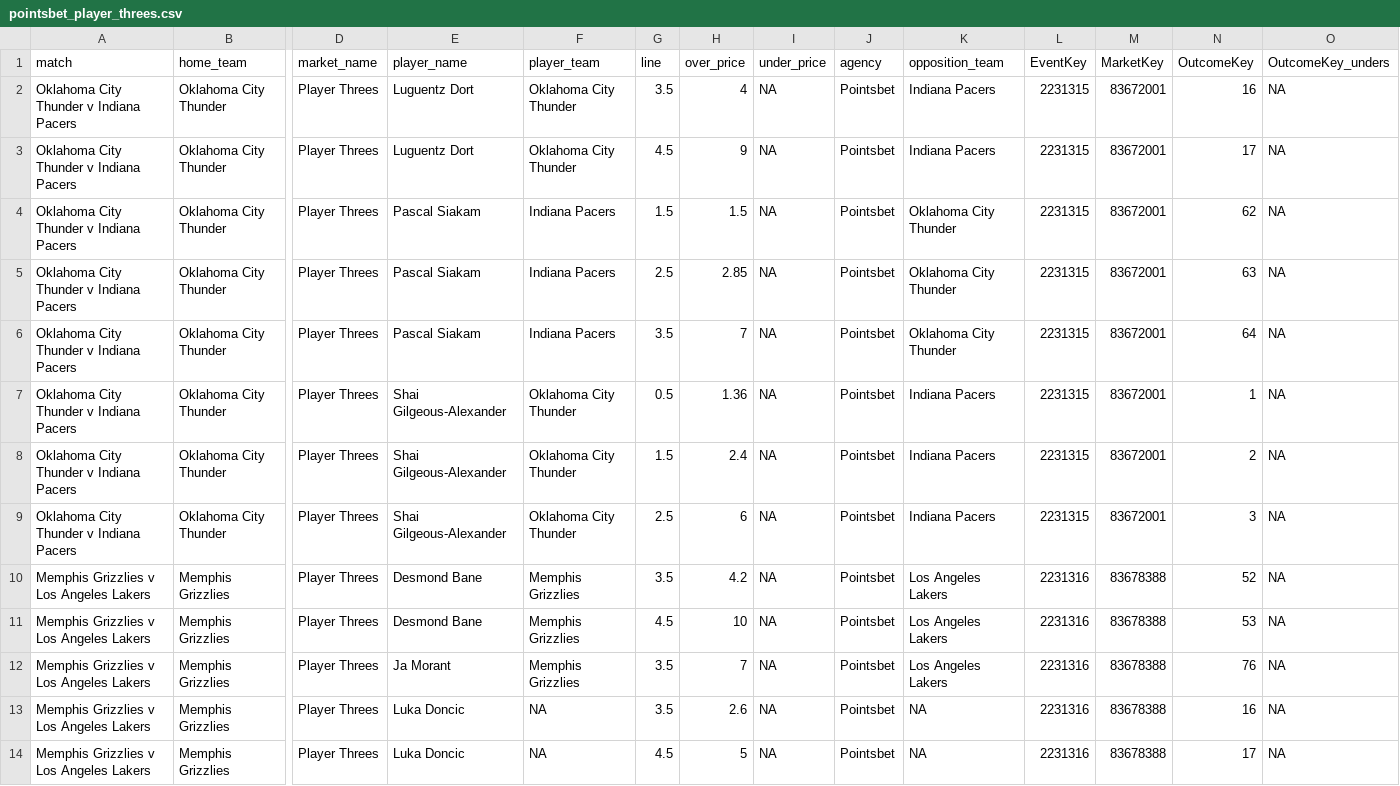
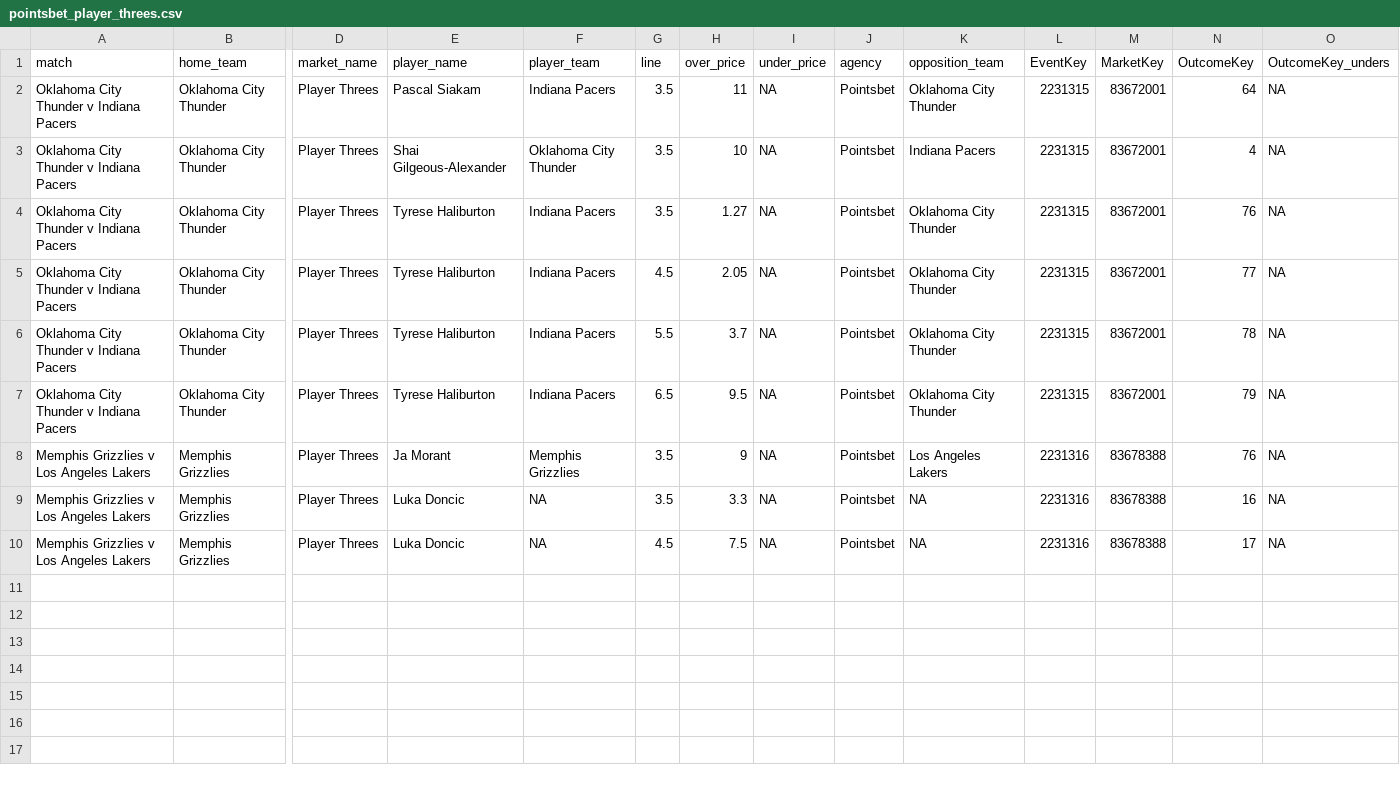
Before and after one commit to jamesbrown1417/NBA, a CSV file: Data/scraped_odds/pointsbet_player_threes.csv, drawn as a sheet; only a part is shown, gaps mark what is left out; removed rows and columns are numbered as before the commit, all else as after; rows hold the shown columns only; the diff covers the shown part only; the diff names each change by its address in the sheet, - before the commit and + after, or states it on an @@ line.

```diff
--- a/Data/scraped_odds/pointsbet_player_threes.csv
+++ b/Data/scraped_odds/pointsbet_player_threes.csv
-E2 (player_name): Luguentz Dort
+E2 (player_name): Pascal Siakam
-F2 (player_team): Oklahoma City Thunder
+F2 (player_team): Indiana Pacers
-H2 (over_price): 4
+H2 (over_price): 11
-K2 (opposition_team): Indiana Pacers
+K2 (opposition_team): Oklahoma City Thunder
-N2 (OutcomeKey): 16
+N2 (OutcomeKey): 64
-E3 (player_name): Luguentz Dort
+E3 (player_name): Shai Gilgeous-Alexander
-G3 (line): 4.5
+G3 (line): 3.5
-H3 (over_price): 9
+H3 (over_price): 10
-N3 (OutcomeKey): 17
+N3 (OutcomeKey): 4
-E4:E6 (player_name): Pascal Siakam
+E4:E6 (player_name): Tyrese Haliburton
-G4 (line): 1.5
+G4 (line): 3.5
-H4 (over_price): 1.5
+H4 (over_price): 1.27
-N4 (OutcomeKey): 62
+N4 (OutcomeKey): 76
-G5 (line): 2.5
+G5 (line): 4.5
-H5 (over_price): 2.85
+H5 (over_price): 2.05
-N5 (OutcomeKey): 63
+N5 (OutcomeKey): 77
-G6 (line): 3.5
+G6 (line): 5.5
-H6 (over_price): 7
+H6 (over_price): 3.7
-N6 (OutcomeKey): 64
+N6 (OutcomeKey): 78
-E7 (player_name): Shai Gilgeous-Alexander
+E7 (player_name): Tyrese Haliburton
-F7 (player_team): Oklahoma City Thunder
+F7 (player_team): Indiana Pacers
-G7 (line): 0.5
+G7 (line): 6.5
-H7 (over_price): 1.36
+H7 (over_price): 9.5
-K7 (opposition_team): Indiana Pacers
+K7 (opposition_team): Oklahoma City Thunder
-N7 (OutcomeKey): 1
+N7 (OutcomeKey): 79
-row 8: Oklahoma City Thunder v Indiana Pacers | Oklahoma City Thunder | Player Threes | Shai Gilgeous-Alexander | Oklahoma City Thunder | 1.5 | 2.4 | NA | Pointsbet | Indiana Pacers | 2231315 | 83672001 | 2 | NA
-row 9: Oklahoma City Thunder v Indiana Pacers | Oklahoma City Thunder | Player Threes | Shai Gilgeous-Alexander | Oklahoma City Thunder | 2.5 | 6 | NA | Pointsbet | Indiana Pacers | 2231315 | 83672001 | 3 | NA
-row 10: Memphis Grizzlies v Los Angeles Lakers | Memphis Grizzlies | Player Threes | Desmond Bane | Memphis Grizzlies | 3.5 | 4.2 | NA | Pointsbet | Los Angeles Lakers | 2231316 | 83678388 | 52 | NA
-row 11: Memphis Grizzlies v Los Angeles Lakers | Memphis Grizzlies | Player Threes | Desmond Bane | Memphis Grizzlies | 4.5 | 10 | NA | Pointsbet | Los Angeles Lakers | 2231316 | 83678388 | 53 | NA
-H8 (over_price): 7
+H8 (over_price): 9
-H9 (over_price): 2.6
+H9 (over_price): 3.3
-H10 (over_price): 5
+H10 (over_price): 7.5
```
Also changed, not shown: 2 removed rows elsewhere in this file, Data/scraped_odds/betright_h2h.csv, Data/scraped_odds/bluebet_h2h.csv, 16 other files.
